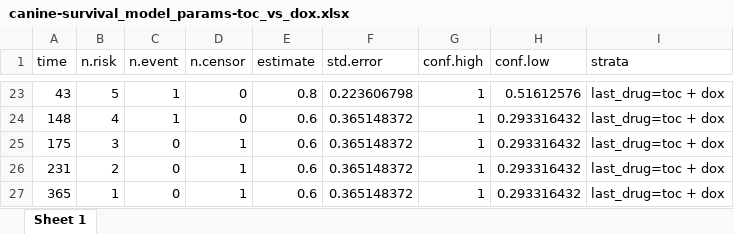
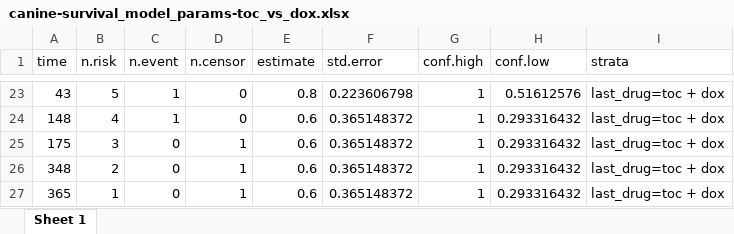
Before and after one commit to nicholas-camarda/canine_survival_analysis, an Excel workbook: survival_results/data/canine-survival_model_params-toc_vs_dox.xlsx, sheet Sheet 1, drawn as a sheet; only a part is shown, gaps mark what is left out; values as stored, in another font and other column widths than the file's, no borders; the diff covers the shown part only; the diff names each change by its address in the sheet, - before the commit and + after, or states it on an @@ line.

```diff
--- a/survival_results/data/canine-survival_model_params-toc_vs_dox.xlsx (sheet Sheet 1)
+++ b/survival_results/data/canine-survival_model_params-toc_vs_dox.xlsx (sheet Sheet 1)
-A26 (time): 231
+A26 (time): 348
```
Also changed, not shown: 3 added rows, 3 removed rows and 38 edited cells elsewhere in this sheet, survival_results/data/canine-processed_survival_data.xlsx, survival_results/data/canine-survival_model_params-all_treatments.xlsx, 15 other files.
